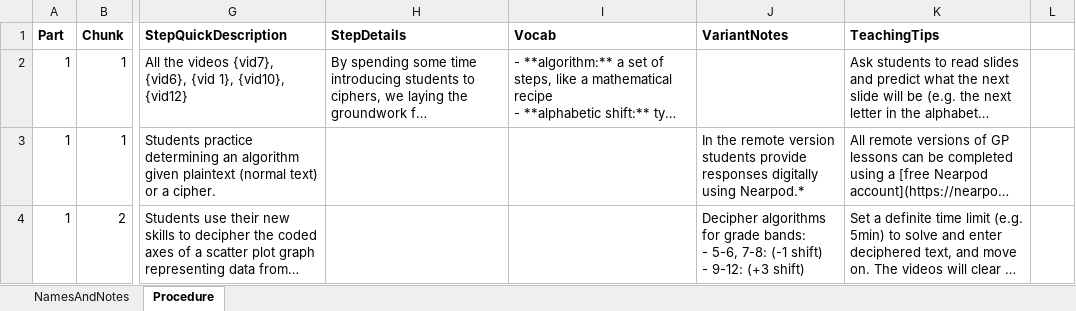
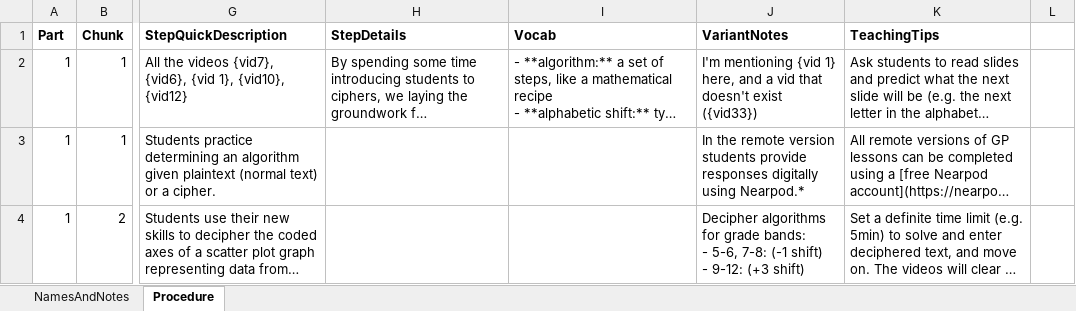
Before and after one commit to galacticpolymath/galacticPubs, an Excel workbook: meta/procedure.xlsx, sheet Procedure, drawn as a sheet; only a part is shown, gaps mark what is left out; long unchanged cells end in …; values as stored, in another font and other column widths than the file's, no borders; conditional formats not drawn; the diff names each change by its address in the sheet, - before the commit and + after, or states it on an @@ line.

Commit message:
parseGPmarkdown helper function now works with compileProcedure function to expand {vid 3} shorthand to [▶\"Lesson Trailer: \"Females Singing to be Heard\"\"](https://www.youtube.com/watch?v=HSBO60ZNeCo&list=PLz-D3xOC0d8-6cZe7bbKs1ItYJHTBaFuP&index=3)

```diff
--- a/meta/procedure.xlsx (sheet Procedure)
+++ b/meta/procedure.xlsx (sheet Procedure)
-J2 (VariantNotes): (empty)
+J2 (VariantNotes): I'm mentioning {vid 1} here, and a vid that doesn't exist ({vid33})
```
Also changed, not shown: 3 other files.
